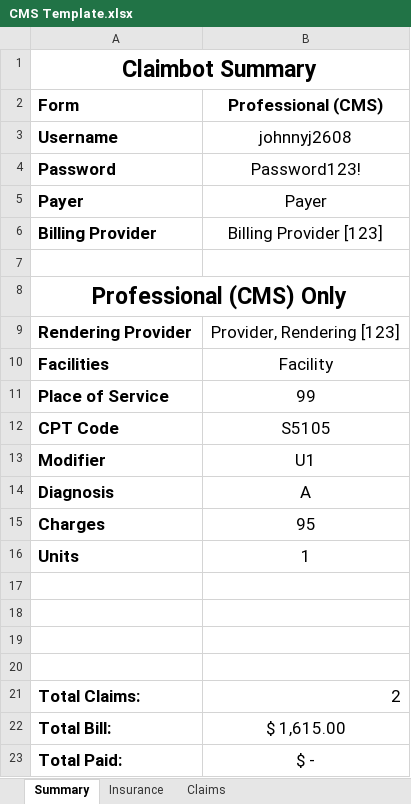
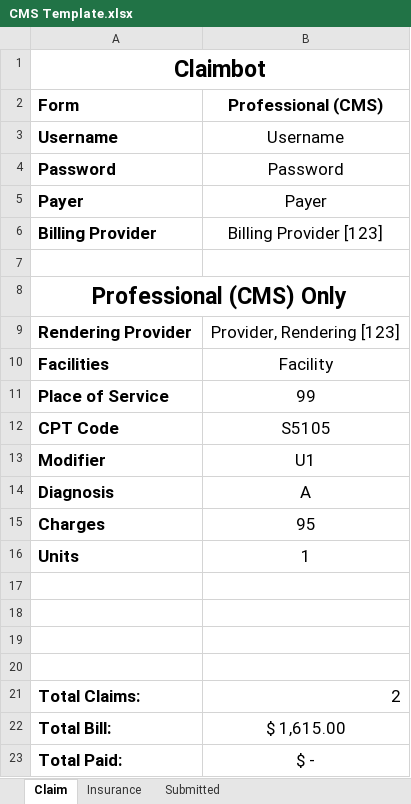
Before and after one commit to johnnyj2608/ClaimBot, an Excel workbook: assets/CMS Template.xlsx, sheet Claim, drawn as a sheet; values as stored, in another font and other column widths than the file's, no borders; the diff names each change by its address in the sheet, - before the commit and + after, or states it on an @@ line.

```diff
--- a/assets/CMS Template.xlsx (sheet Claim)
+++ b/assets/CMS Template.xlsx (sheet Claim)
-sheet tab: Summary
+sheet tab: Claim
-sheet tab: Claims
+sheet tab: Submitted
-A1 (Form): Claimbot Summary
+A1 (Form): Claimbot
-B3 (Professional (CMS)): johnnyj2608
+B3 (Professional (CMS)): Username
-B4 (Professional (CMS)): Password123!
+B4 (Professional (CMS)): Password
```
Also changed, not shown: assets/Blank Template.xlsx, assets/UB Template.xlsx, 4 other files.
